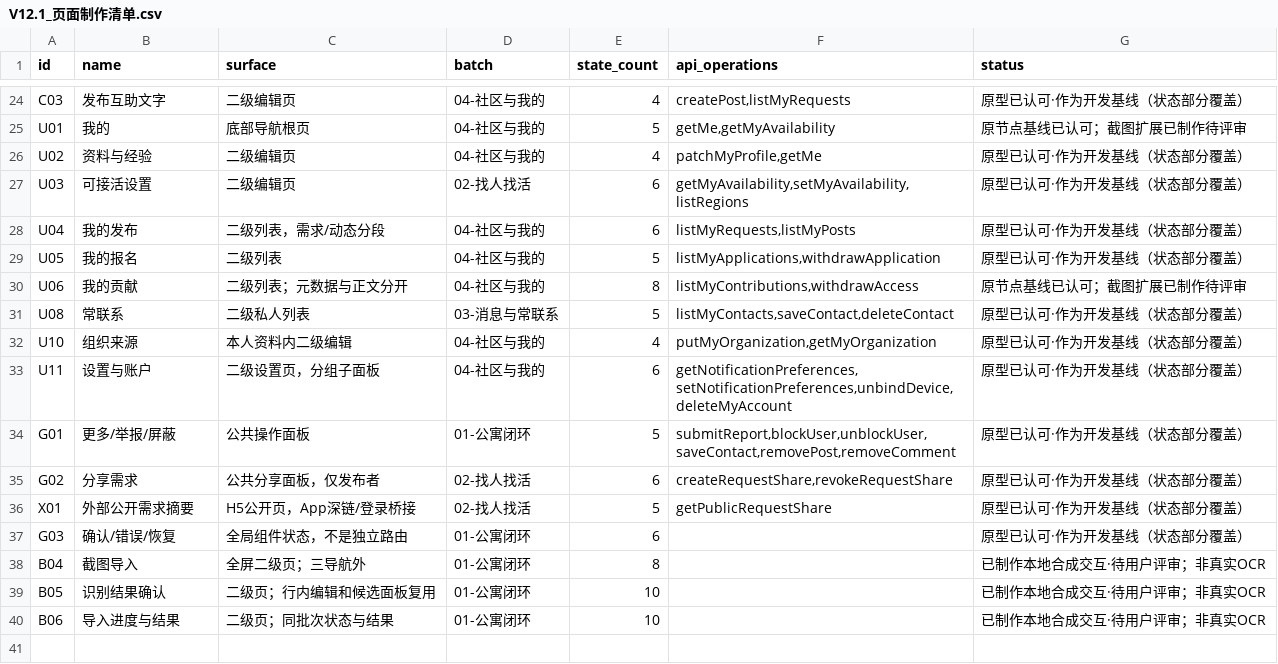
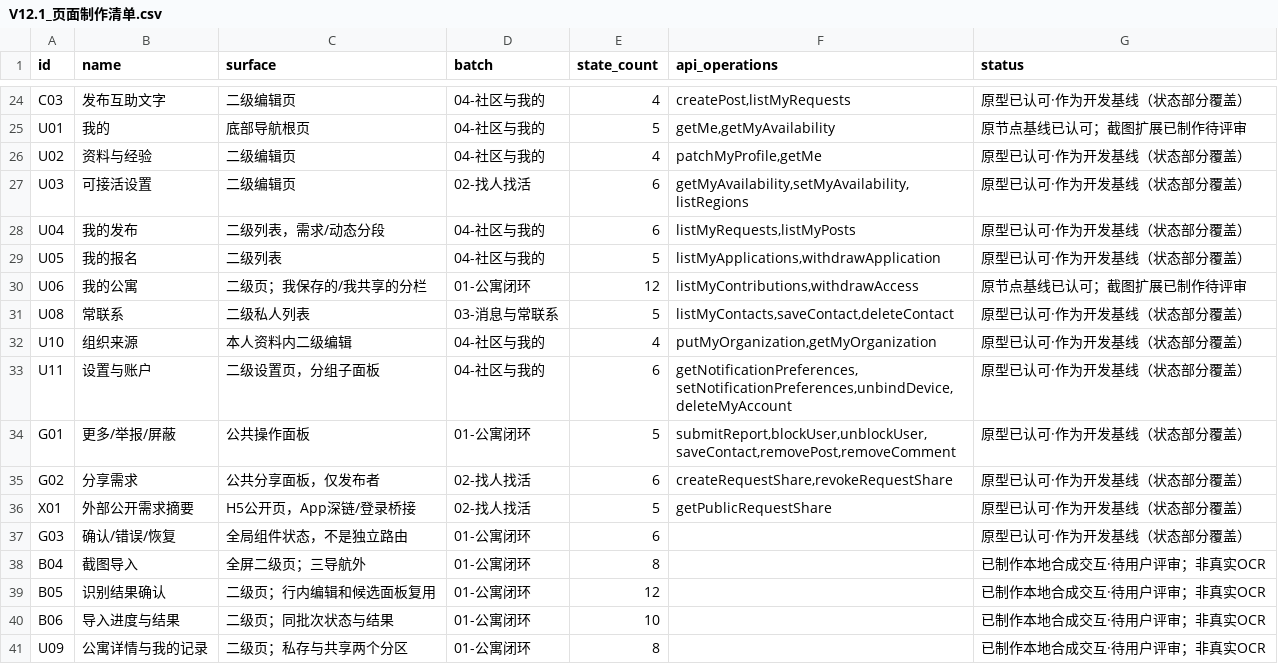
Before and after one commit to olly888/abasong, a CSV file: docs/product/V12.1_页面制作清单.csv, drawn as a sheet; only a part is shown, gaps mark what is left out.

```diff
--- a/docs/product/V12.1_页面制作清单.csv
+++ b/docs/product/V12.1_页面制作清单.csv
@@ -29,3 +29,3 @@ U04,我的发布,二级列表，需求/动态分段,04-社区与我的,6,"listMy
 U05,我的报名,二级列表,04-社区与我的,5,"listMyApplications,withdrawApplication",原型已认可·作为开发基线（状态部分覆盖）
-U06,我的贡献,二级列表；元数据与正文分开,04-社区与我的,8,"listMyContributions,withdrawAccess",原节点基线已认可；截图扩展已制作待评审
+U06,我的公寓,二级页；我保存的/我共享的分栏,01-公寓闭环,12,"listMyContributions,withdrawAccess",原节点基线已认可；截图扩展已制作待评审
 U08,常联系,二级私人列表,03-消息与常联系,5,"listMyContacts,saveContact,deleteContact",原型已认可·作为开发基线（状态部分覆盖）
@@ -38,3 +38,4 @@ G03,确认/错误/恢复,全局组件状态，不是独立路由,01-公寓闭环
 B04,截图导入,全屏二级页；三导航外,01-公寓闭环,8,,已制作本地合成交互·待用户评审；非真实OCR
-B05,识别结果确认,二级页；行内编辑和候选面板复用,01-公寓闭环,10,,已制作本地合成交互·待用户评审；非真实OCR
+B05,识别结果确认,二级页；行内编辑和候选面板复用,01-公寓闭环,12,,已制作本地合成交互·待用户评审；非真实OCR
 B06,导入进度与结果,二级页；同批次状态与结果,01-公寓闭环,10,,已制作本地合成交互·待用户评审；非真实OCR
+U09,公寓详情与我的记录,二级页；私存与共享两个分区,01-公寓闭环,8,,已制作本地合成交互·待用户评审；非真实OCR
```
Also changed, not shown: 27 other files.
